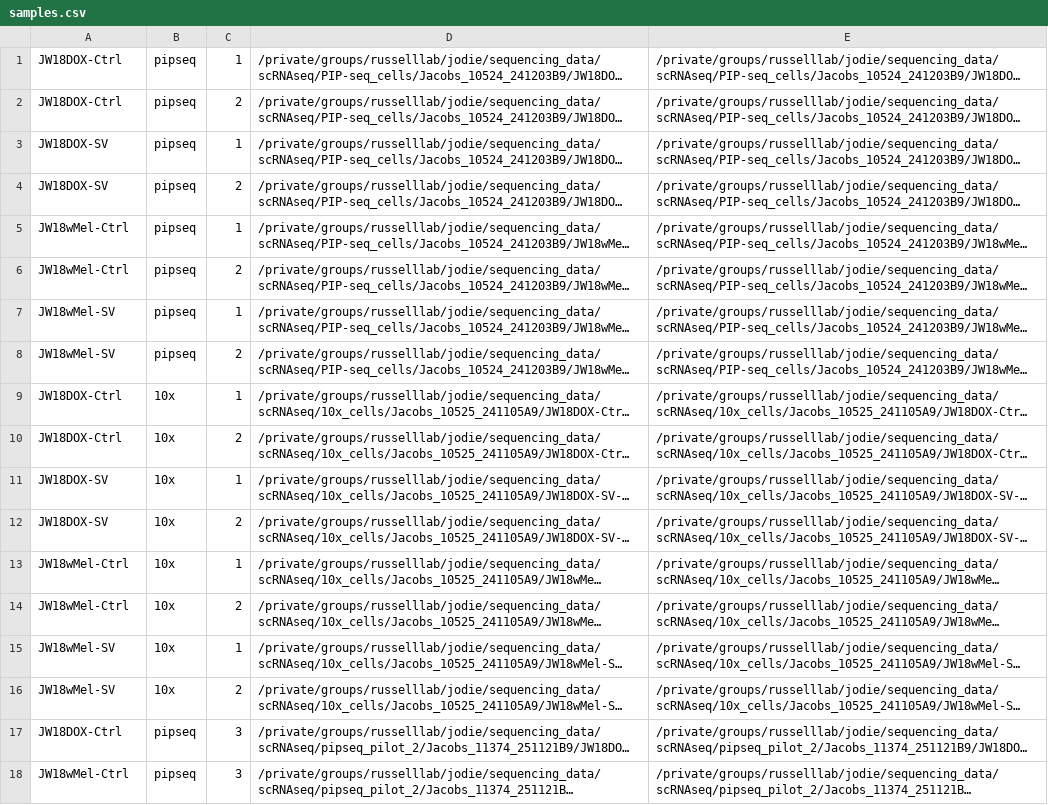
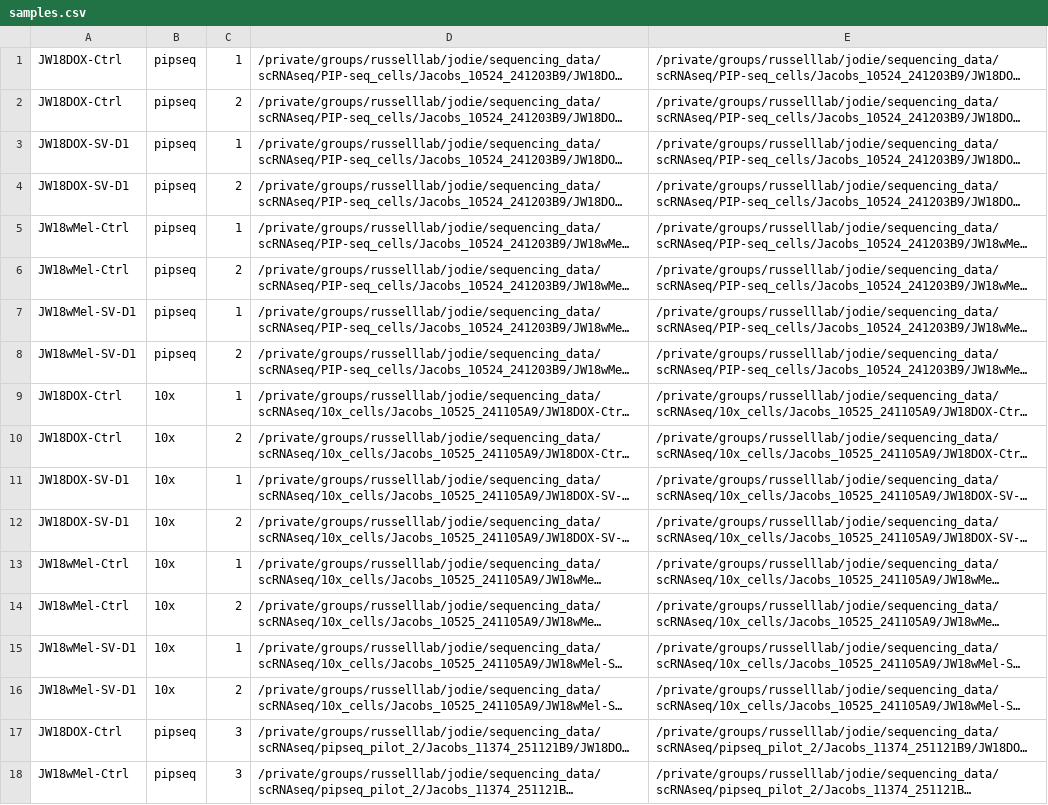
Before and after one commit to jodiejacobs/Jacobs_et_al_2026_wolbachia-drosophila-scrnaseq, a CSV file: cell_culture_system/config/samples.csv, drawn as a sheet; only a part is shown; long unchanged cells end in …; the diff names each change by its address in the sheet, - before the commit and + after, or states it on an @@ line.

```diff
--- a/cell_culture_system/config/samples.csv
+++ b/cell_culture_system/config/samples.csv
-A3:A4: JW18DOX-SV
+A3:A4: JW18DOX-SV-D1
-A7:A8: JW18wMel-SV
+A7:A8: JW18wMel-SV-D1
-A11:A12: JW18DOX-SV
+A11:A12: JW18DOX-SV-D1
-A15:A16: JW18wMel-SV
+A15:A16: JW18wMel-SV-D1
```
Also changed, not shown: 4 other files.
